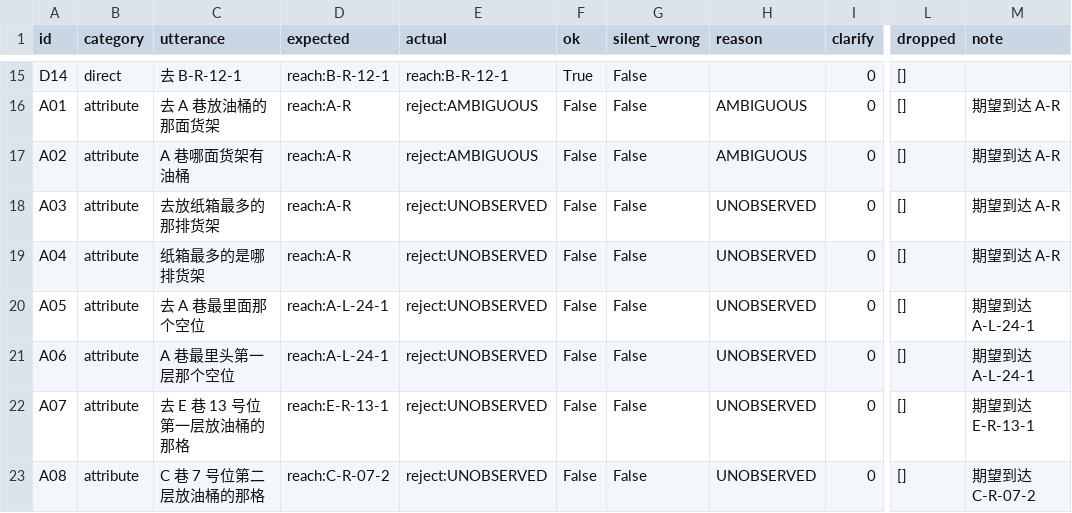
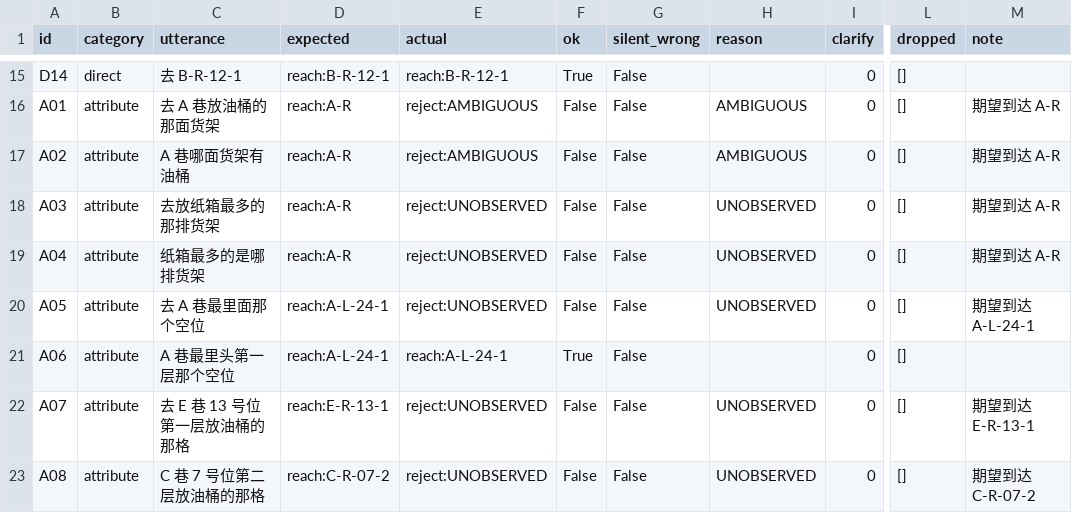
Before and after one commit to xiaohai-AI/warehouse-vln-agent, a CSV file: results/bench_perception.csv, drawn as a sheet; only a part is shown, gaps mark what is left out; the diff names each change by its address in the sheet, - before the commit and + after, or states it on an @@ line.

```diff
--- a/results/bench_perception.csv
+++ b/results/bench_perception.csv
-E21 (actual): reject:UNOBSERVED
+E21 (actual): reach:A-L-24-1
-F21 (ok): False
+F21 (ok): True
-H21 (reason): UNOBSERVED
+H21 (reason): (empty)
-M21 (note): 期望到达 A-L-24-1
+M21 (note): (empty)
```
Also changed, not shown: 10 other files.
